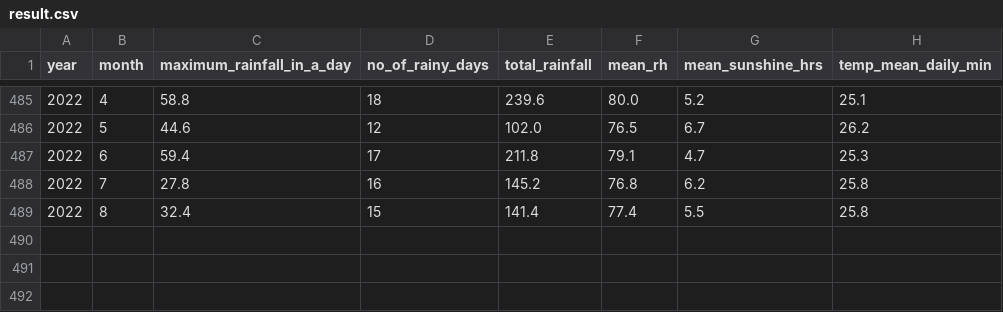
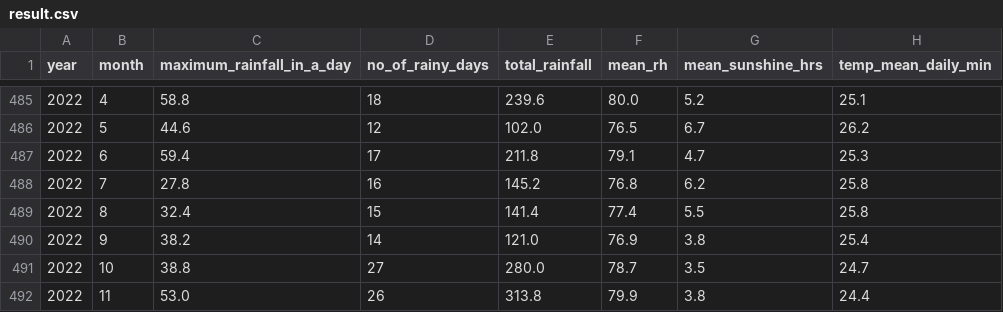
Before and after one commit to chengtng/project_1, a CSV file: data/result.csv, drawn as a sheet; only a part is shown, gaps mark what is left out; the diff names each change by its address in the sheet, - before the commit and + after, or states it on an @@ line.

Commit message:
update dataset

```diff
--- a/data/result.csv
+++ b/data/result.csv
+row 490: 2022 | 9 | 38.2 | 14 | 121.0 | 76.9 | 3.8 | 25.4
+row 491: 2022 | 10 | 38.8 | 27 | 280.0 | 78.7 | 3.5 | 24.7
+row 492: 2022 | 11 | 53.0 | 26 | 313.8 | 79.9 | 3.8 | 24.4
```
Also changed, not shown: data/data-gov-sg/rainfall-monthly-number-of-rain-days.csv, data/data-gov-sg/rainfall-monthly-total.csv, 10 other files.
